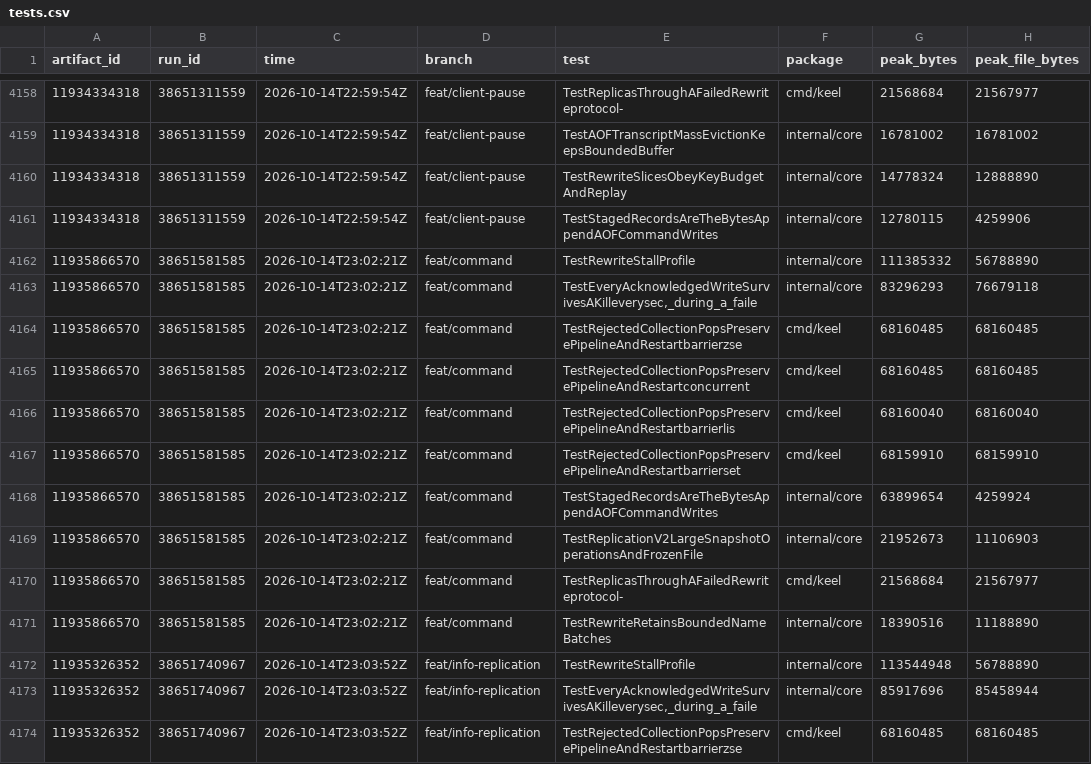
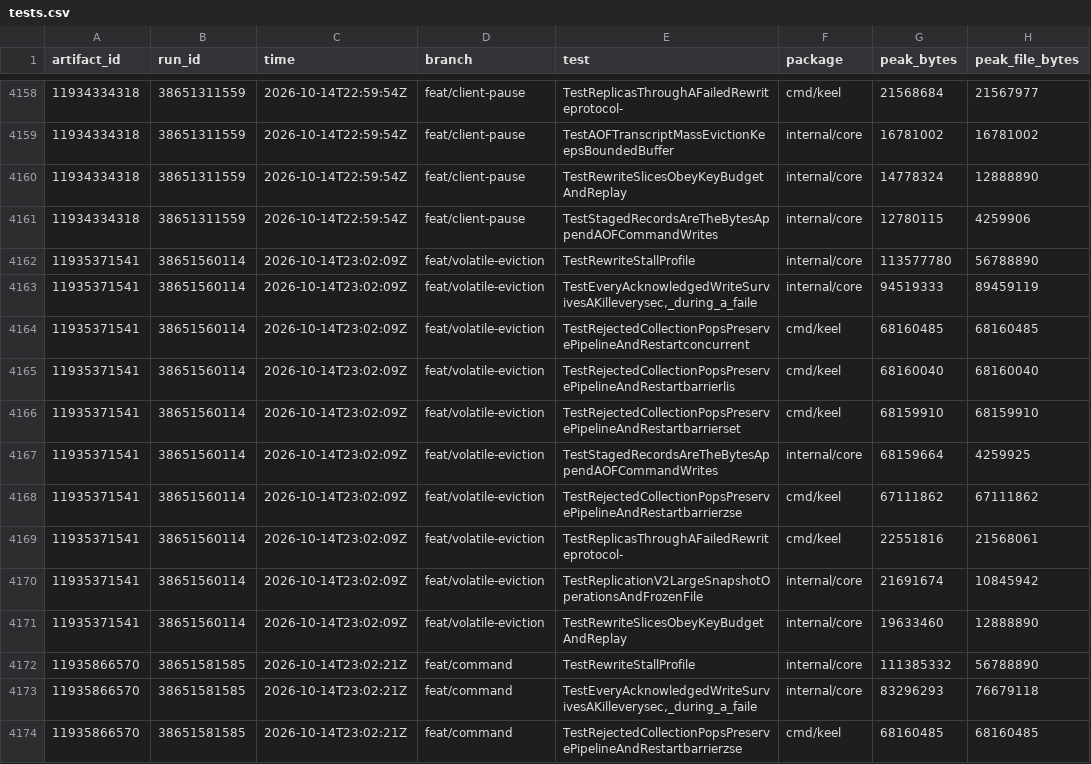
Before and after one commit to brandopakel/keel, a CSV file: ci/tests.csv, drawn as a sheet; only a part is shown, gaps mark what is left out; the shorter side is filled out with more unchanged rows.

```diff
--- a/ci/tests.csv
+++ b/ci/tests.csv
@@ -4161,2 +4161,12 @@ artifact_id,run_id,time,branch,test,package,peak_bytes,peak_file_bytes
 11934334318,38651311559,2026-10-14T22:59:54Z,feat/client-pause,TestStagedRecordsAreTheBytesAppendAOFCommandWrites,internal/core,12780115,4259906
+11935371541,38651560114,2026-10-14T23:02:09Z,feat/volatile-eviction,TestRewriteStallProfile,internal/core,113577780,56788890
+11935371541,38651560114,2026-10-14T23:02:09Z,feat/volatile-eviction,"TestEveryAcknowledgedWriteSurvivesAKilleverysec,_during_a_faile",internal/core,94519333,89459119
+11935371541,38651560114,2026-10-14T23:02:09Z,feat/volatile-eviction,TestRejectedCollectionPopsPreservePipelineAndRestartconcurrent,cmd/keel,68160485,68160485
+11935371541,38651560114,2026-10-14T23:02:09Z,feat/volatile-eviction,TestRejectedCollectionPopsPreservePipelineAndRestartbarrierlis,cmd/keel,68160040,68160040
+11935371541,38651560114,2026-10-14T23:02:09Z,feat/volatile-eviction,TestRejectedCollectionPopsPreservePipelineAndRestartbarrierset,cmd/keel,68159910,68159910
+11935371541,38651560114,2026-10-14T23:02:09Z,feat/volatile-eviction,TestStagedRecordsAreTheBytesAppendAOFCommandWrites,internal/core,68159664,4259925
+11935371541,38651560114,2026-10-14T23:02:09Z,feat/volatile-eviction,TestRejectedCollectionPopsPreservePipelineAndRestartbarrierzse,cmd/keel,67111862,67111862
+11935371541,38651560114,2026-10-14T23:02:09Z,feat/volatile-eviction,TestReplicasThroughAFailedRewriteprotocol-,cmd/keel,22551816,21568061
+11935371541,38651560114,2026-10-14T23:02:09Z,feat/volatile-eviction,TestReplicationV2LargeSnapshotOperationsAndFrozenFile,internal/core,21691674,10845942
+11935371541,38651560114,2026-10-14T23:02:09Z,feat/volatile-eviction,TestRewriteSlicesObeyKeyBudgetAndReplay,internal/core,19633460,12888890
 11935866570,38651581585,2026-10-14T23:02:21Z,feat/command,TestRewriteStallProfile,internal/core,111385332,56788890
```
Also changed, not shown: ci/packages.csv, ci/runs.csv, 2 other files.
